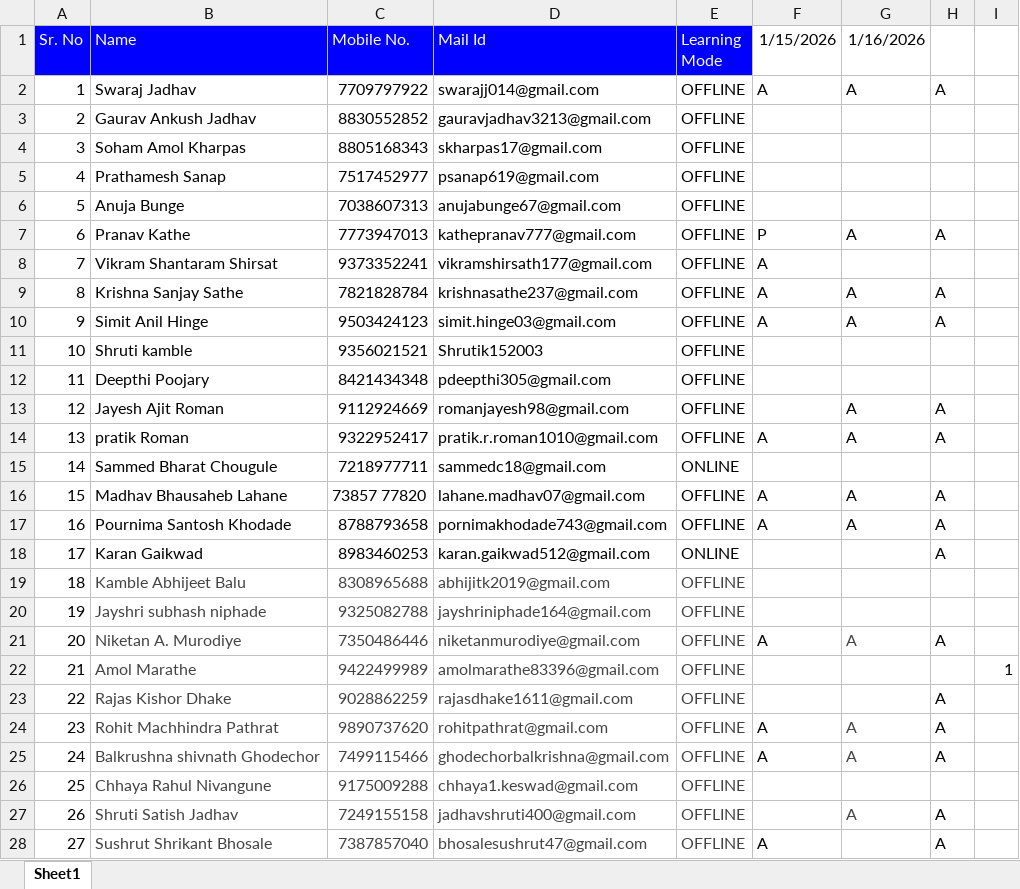
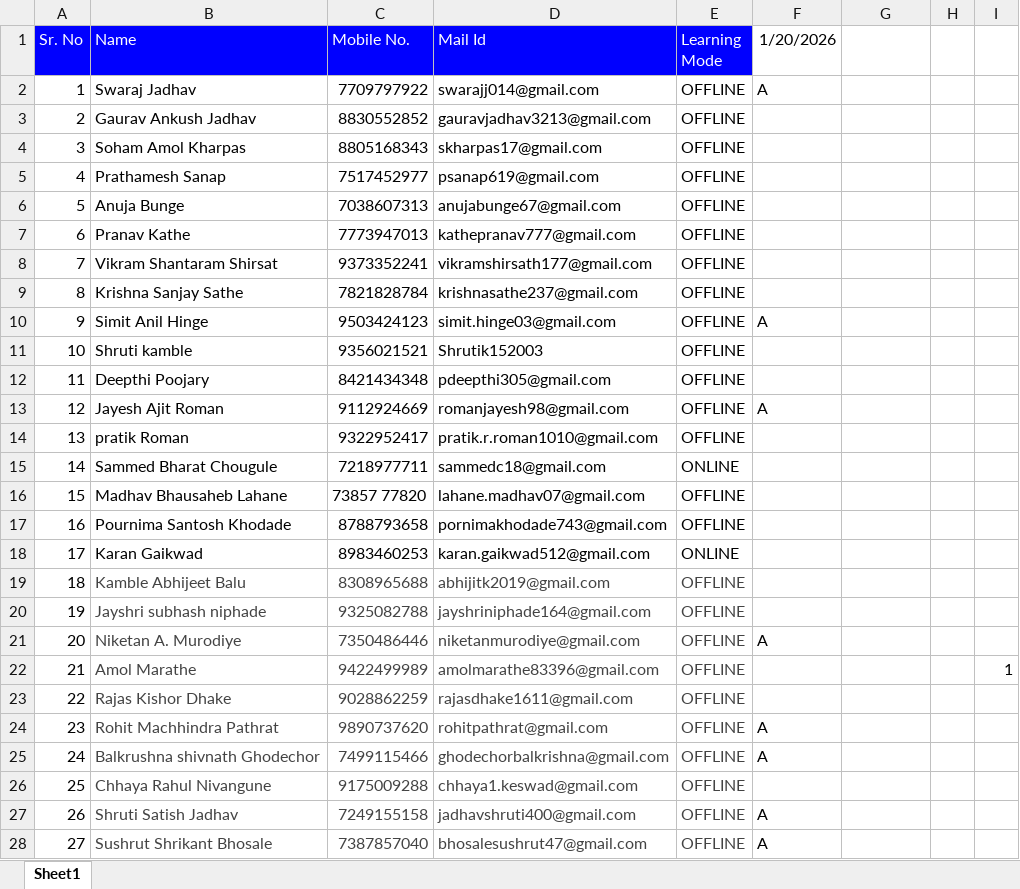
Before and after one commit to sonaliitp1/ITPM-Django-JUNE-JULY, an Excel workbook: Attendance.xlsx, sheet Sheet1, drawn as a sheet; only a part is shown; values as stored, in another font and other column widths than the file's, no borders; the diff covers the shown part only; the diff names each change by its address in the sheet, - before the commit and + after, or states it on an @@ line.

```diff
--- a/Attendance.xlsx (sheet Sheet1)
+++ b/Attendance.xlsx (sheet Sheet1)
-F1: 1/15/2026
+F1: 1/20/2026
-G1: 1/16/2026
+G1: (empty)
-G2: A
+G2: (empty)
-H2: A
+H2: (empty)
-F7 (1/20/2026): P
+F7 (1/20/2026): (empty)
-G7: A
+G7: (empty)
-H7: A
+H7: (empty)
-F8:F9 (1/20/2026): A
+F8:F9 (1/20/2026): (empty)
-G9:G10: A
+G9:G10: (empty)
-H9:H10: A
+H9:H10: (empty)
-F13 (1/20/2026): (empty)
+F13 (1/20/2026): A
-G13:G14: A
+G13:G14: (empty)
-H13:H14: A
+H13:H14: (empty)
-F14 (1/20/2026): A
+F14 (1/20/2026): (empty)
-F16:F17 (1/20/2026): A
+F16:F17 (1/20/2026): (empty)
-G16:G17: A
+G16:G17: (empty)
-H16:H18: A
+H16:H18: (empty)
-G21: A
+G21: (empty)
-H21: A
+H21: (empty)
-H23:H25: A
+H23:H25: (empty)
-G24:G25: A
+G24:G25: (empty)
-F27 (1/20/2026): (empty)
+F27 (1/20/2026): A
-G27: A
+G27: (empty)
-H27:H28: A
+H27:H28: (empty)
```
Also changed, not shown: 76 edited cells elsewhere in this sheet, 5 other files.
